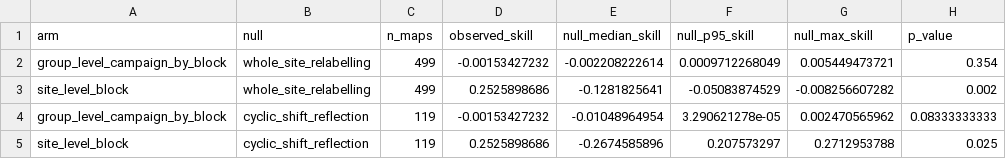
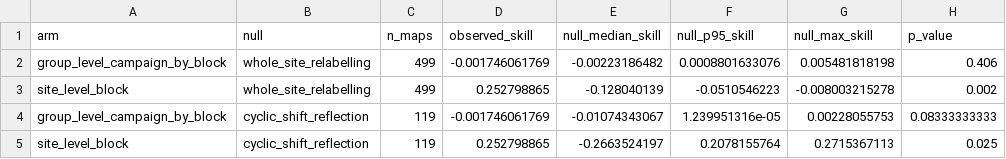
Before and after one commit to bio-ontology-research-group/empty-quarter-ecology, a TSV file: analysis/v3/geographic_prediction/prediction_nulls.tsv, drawn as a sheet.

```diff
--- a/analysis/v3/geographic_prediction/prediction_nulls.tsv
+++ b/analysis/v3/geographic_prediction/prediction_nulls.tsv
@@ -1,5 +1,5 @@
 arm	null	n_maps	observed_skill	null_median_skill	null_p95_skill	null_max_skill	p_value
-group_level_campaign_by_block	whole_site_relabelling	499	-0.00153427232	-0.002208222614	0.0009712268049	0.005449473721	0.354
-site_level_block	whole_site_relabelling	499	0.2525898686	-0.1281825641	-0.05083874529	-0.008256607282	0.002
-group_level_campaign_by_block	cyclic_shift_reflection	119	-0.00153427232	-0.01048964954	3.290621278e-05	0.002470565962	0.08333333333
-site_level_block	cyclic_shift_reflection	119	0.2525898686	-0.2674585896	0.207573297	0.2712953788	0.025
+group_level_campaign_by_block	whole_site_relabelling	499	-0.001746061769	-0.00223186482	0.0008801633076	0.005481818198	0.406
+site_level_block	whole_site_relabelling	499	0.252798865	-0.128040139	-0.0510546223	-0.008003215278	0.002
+group_level_campaign_by_block	cyclic_shift_reflection	119	-0.001746061769	-0.01074343067	1.239951316e-05	0.00228055753	0.08333333333
+site_level_block	cyclic_shift_reflection	119	0.252798865	-0.2663524197	0.2078155764	0.2715367113	0.025
```
Also changed, not shown: analysis/v3/geographic_prediction/collection_order_alias.tsv, analysis/v3/geographic_prediction/prediction_folds.tsv, 14 other files.
